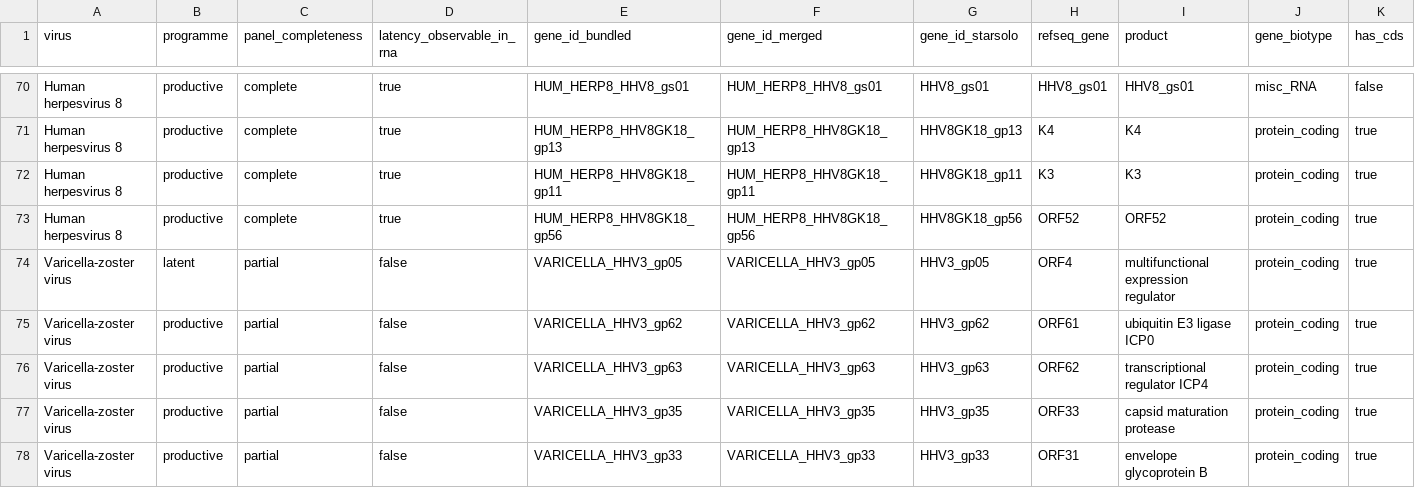
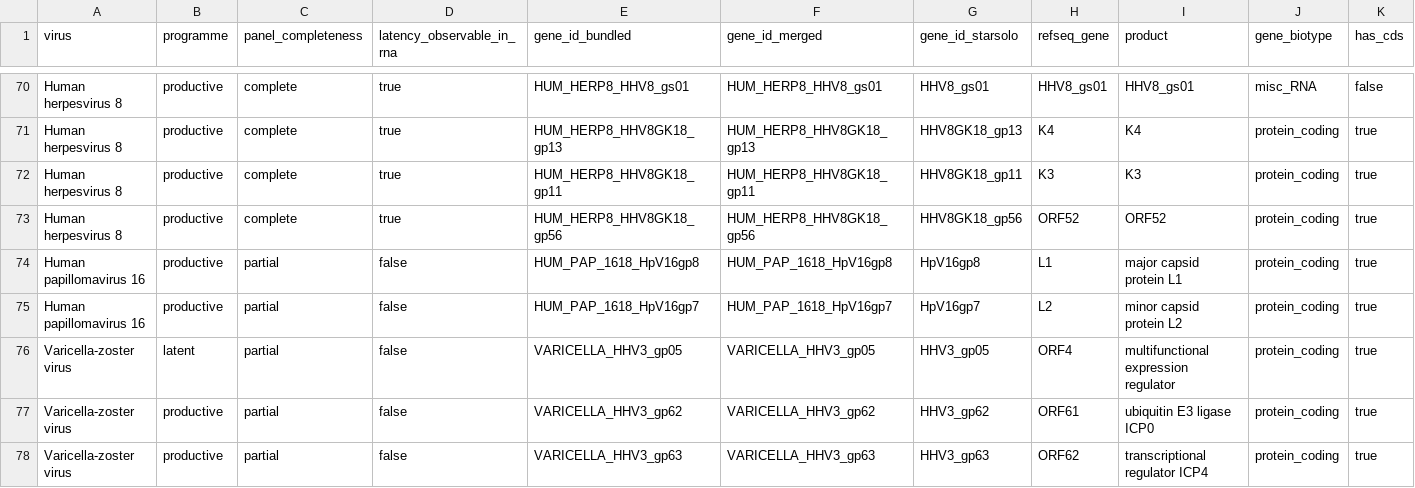
Before and after one commit to mdmanurung/ViralScan, a TSV file: src/viralscan/data/gene_programs.tsv, drawn as a sheet; only a part is shown, gaps mark what is left out; the shorter side is filled out with more unchanged rows; rows hold the shown columns only; the diff names each change by its address in the sheet, - before the commit and + after, or states it on an @@ line.

```diff
--- a/src/viralscan/data/gene_programs.tsv
+++ b/src/viralscan/data/gene_programs.tsv
+row 74: Human papillomavirus 16 | productive | partial | false | HUM_PAP_1618_HpV16gp8 | HUM_PAP_1618_HpV16gp8 | HpV16gp8 | L1 | major capsid protein L1 | protein_coding | true
+row 75: Human papillomavirus 16 | productive | partial | false | HUM_PAP_1618_HpV16gp7 | HUM_PAP_1618_HpV16gp7 | HpV16gp7 | L2 | minor capsid protein L2 | protein_coding | true
```
Also changed, not shown: curation/panel/cat28_panviral_marker_check.tsv, 3 other files.
